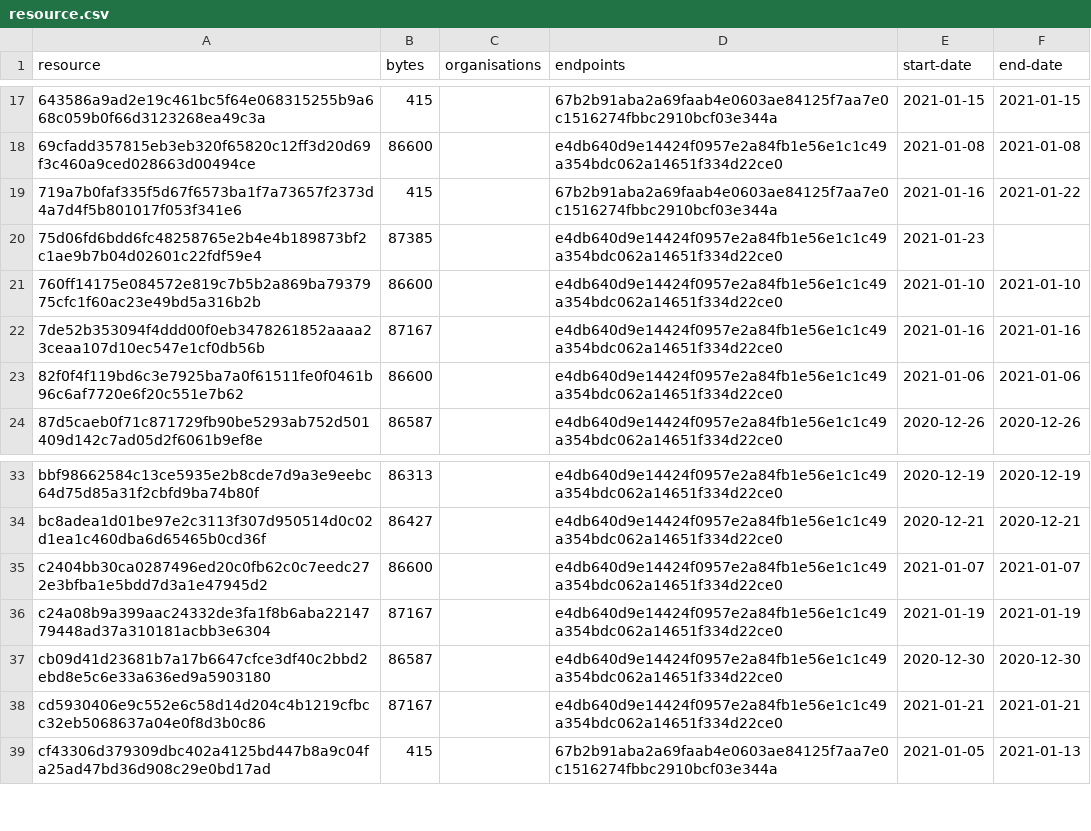
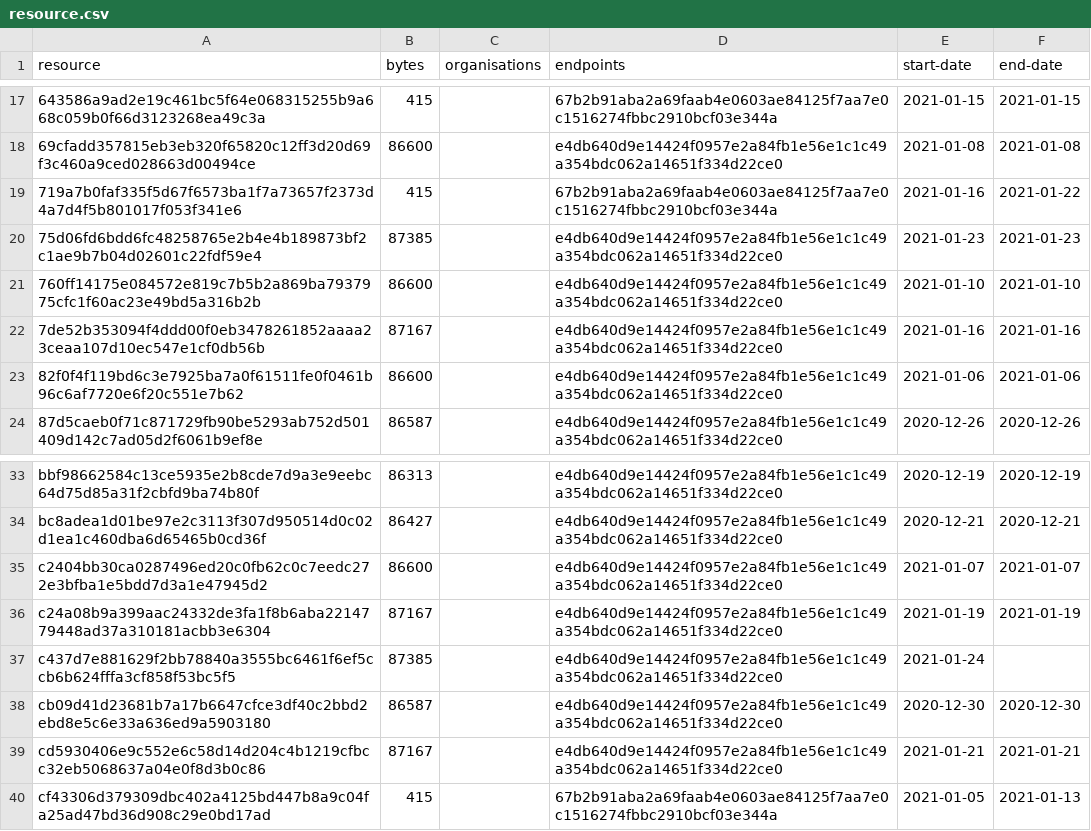
Before and after one commit to digital-land/organisation-collection, a CSV file: collection/resource.csv, drawn as a sheet; only a part is shown, gaps mark what is left out.

Commit message:
Collection 2021-01-24

```diff
--- a/collection/resource.csv
+++ b/collection/resource.csv
@@ -19,3 +19,3 @@ resource,bytes,organisations,endpoints,start-date,end-date
 719a7b0faf335f5d67f6573ba1f7a73657f2373d4a7d4f5b801017f053f341e6,415,,67b2b91aba2a69faab4e0603ae84125f7aa7e0c1516274fbbc2910bcf03e344a,2021-01-16,2021-01-22
-75d06fd6bdd6fc48258765e2b4e4b189873bf2c1ae9b7b04d02601c22fdf59e4,87385,,e4db640d9e14424f0957e2a84fb1e56e1c1c49a354bdc062a14651f334d22ce0,2021-01-23,
+75d06fd6bdd6fc48258765e2b4e4b189873bf2c1ae9b7b04d02601c22fdf59e4,87385,,e4db640d9e14424f0957e2a84fb1e56e1c1c49a354bdc062a14651f334d22ce0,2021-01-23,2021-01-23
 760ff14175e084572e819c7b5b2a869ba7937975cfc1f60ac23e49bd5a316b2b,86600,,e4db640d9e14424f0957e2a84fb1e56e1c1c49a354bdc062a14651f334d22ce0,2021-01-10,2021-01-10
@@ -36,2 +36,3 @@ c2404bb30ca0287496ed20c0fb62c0c7eedc272e3bfba1e5bdd7d3a1e47945d2,86600,,e4db640d
 c24a08b9a399aac24332de3fa1f8b6aba2214779448ad37a310181acbb3e6304,87167,,e4db640d9e14424f0957e2a84fb1e56e1c1c49a354bdc062a14651f334d22ce0,2021-01-19,2021-01-19
+c437d7e881629f2bb78840a3555bc6461f6ef5ccb6b624fffa3cf858f53bc5f5,87385,,e4db640d9e14424f0957e2a84fb1e56e1c1c49a354bdc062a14651f334d22ce0,2021-01-24,
 cb09d41d23681b7a17b6647cfce3df40c2bbd2ebd8e5c6e33a636ed9a5903180,86587,,e4db640d9e14424f0957e2a84fb1e56e1c1c49a354bdc062a14651f334d22ce0,2020-12-30,2020-12-30
```
Also changed, not shown: 1 other file.
